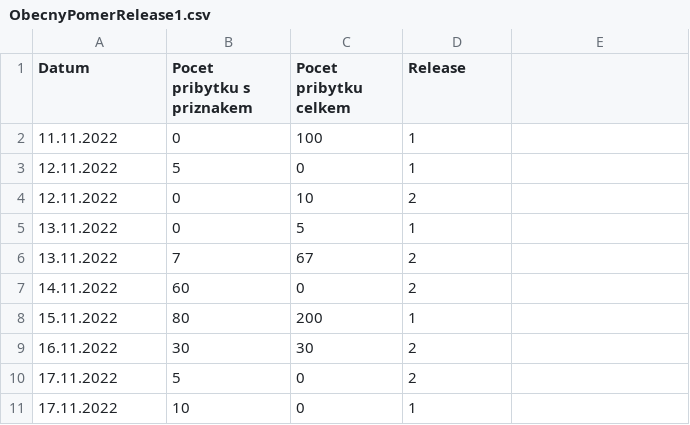
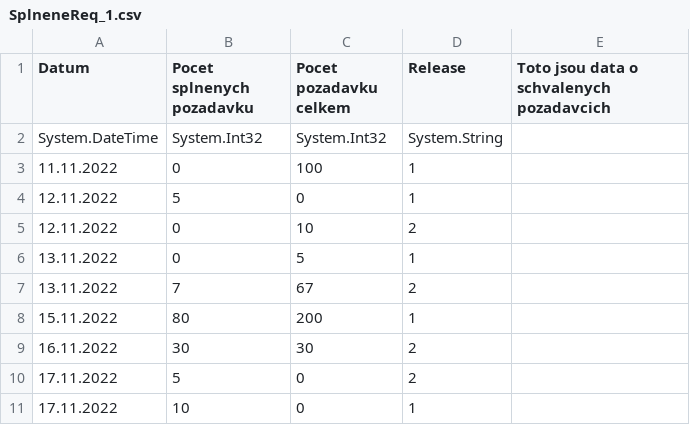
Before and after one commit to Ivopes/MetricsAPI, a CSV file: MetricsAPI/Metriky/projektTest/Increment/SplneneReq_1.csv (was MetricsAPI/Metriky/Increment/ObecnyPomerRelease1.csv), drawn as a sheet.

```diff
--- a/MetricsAPI/Metriky/Increment/ObecnyPomerRelease1.csv
+++ b/MetricsAPI/Metriky/projektTest/Increment/SplneneReq_1.csv
@@ -1,2 +1,3 @@
-Datum;Pocet pribytku s priznakem;Pocet pribytku celkem;Release
+Datum;Pocet splnenych pozadavku;Pocet pozadavku celkem;Release;Toto jsou data o schvalenych pozadavcich
+System.DateTime;System.Int32;System.Int32;System.String
 11.11.2022;0;100;1
@@ -6,3 +7,2 @@
 13.11.2022;7;67;2
-14.11.2022;60;0;2
 15.11.2022;80;200;1
```
Also changed, not shown: MetricsAPI/Metriky/Nove/Projekt1_SchvaleneReq/Total/SchvaleneReq.csv, MetricsAPI/Metriky/projektTest/Increment/SchvaleneReq_2.csv, 32 other files.
